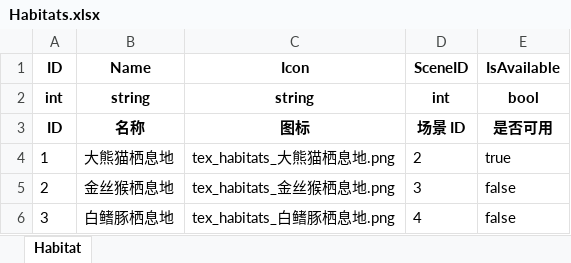
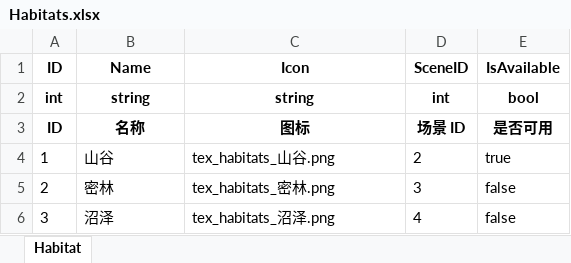
Before and after one commit to daixxtech/habitats-exploration, an Excel workbook: Config/Habitats.xlsx, sheet Habitat, drawn as a sheet; values as stored, in another font and other column widths than the file's, no borders; the diff names each change by its address in the sheet, - before the commit and + after, or states it on an @@ line.

```diff
--- a/Config/Habitats.xlsx (sheet Habitat)
+++ b/Config/Habitats.xlsx (sheet Habitat)
-B4 (Name): 大熊猫栖息地
+B4 (Name): 山谷
-C4 (Icon): tex_habitats_大熊猫栖息地.png
+C4 (Icon): tex_habitats_山谷.png
-B5 (Name): 金丝猴栖息地
+B5 (Name): 密林
-C5 (Icon): tex_habitats_金丝猴栖息地.png
+C5 (Icon): tex_habitats_密林.png
-B6 (Name): 白鳍豚栖息地
+B6 (Name): 沼泽
-C6 (Icon): tex_habitats_白鳍豚栖息地.png
+C6 (Icon): tex_habitats_沼泽.png
```
Also changed, not shown: Config/Scenes.xlsx, 13 other files.
